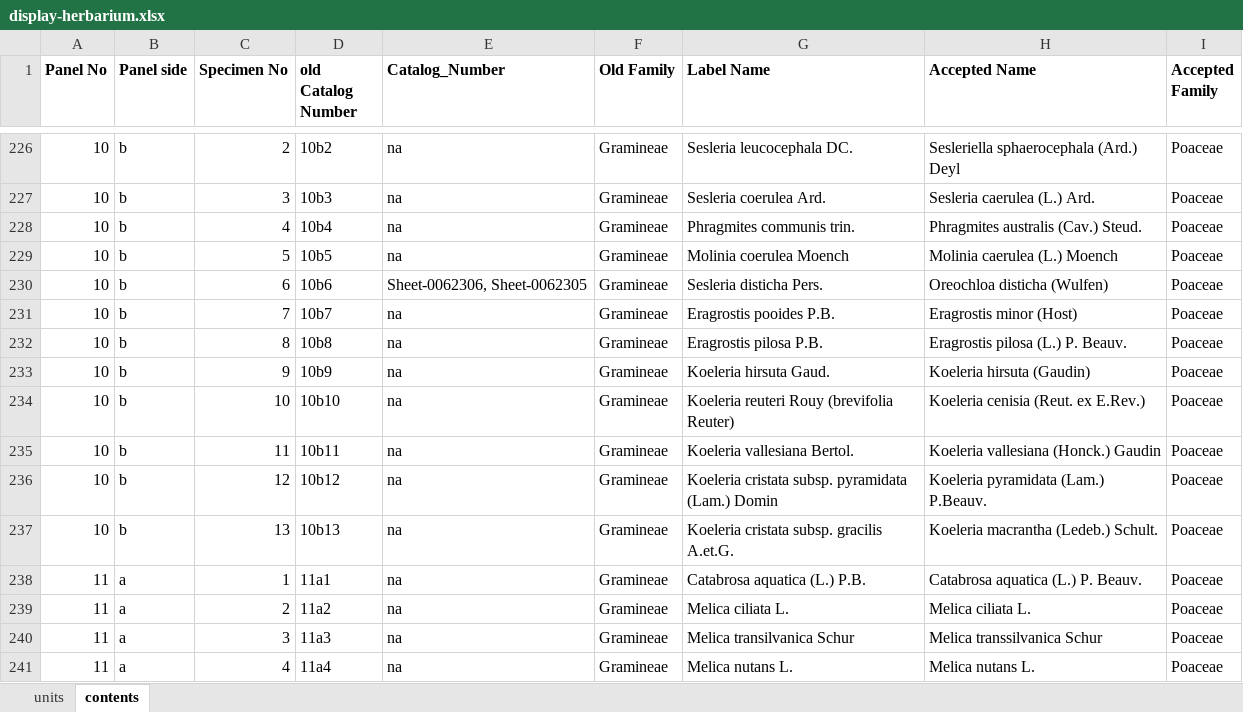
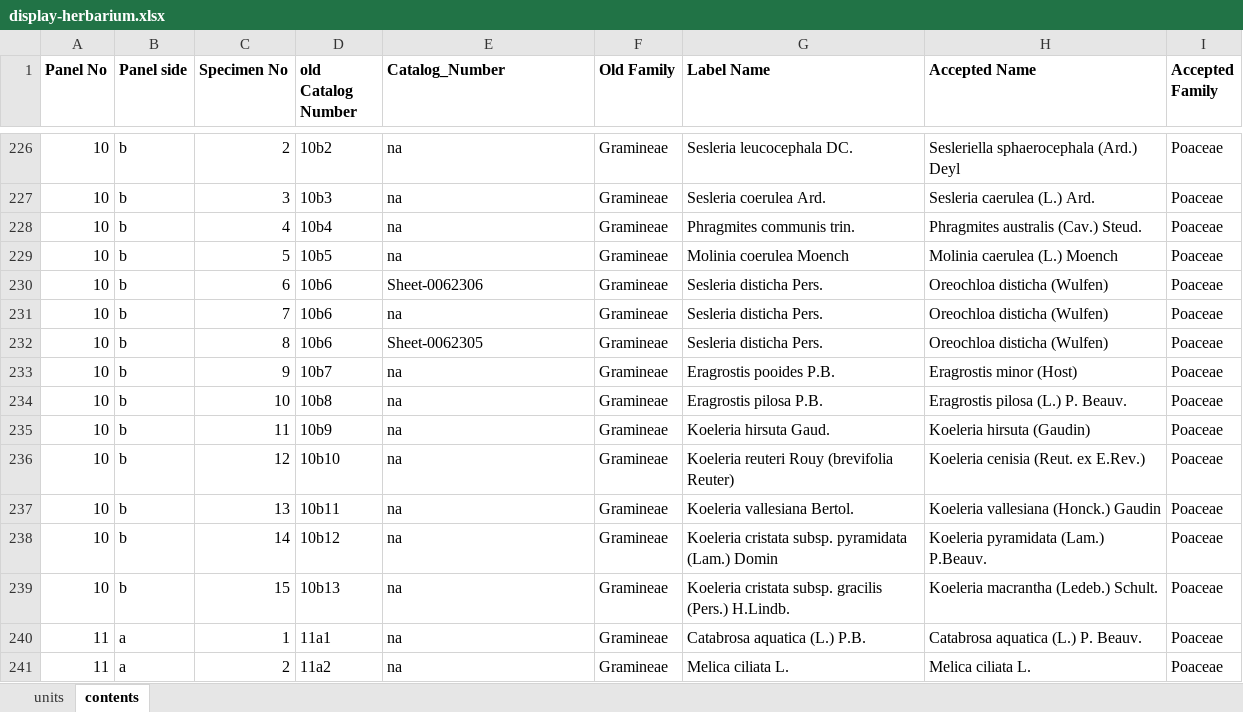
Before and after one commit to DHBern/herbarium-frontend, an Excel workbook: data-preparation/collections/display-herbarium.xlsx, sheet contents, drawn as a sheet; only a part is shown, gaps mark what is left out; the shorter side is filled out with more unchanged rows; values as stored, in another font and other column widths than the file's, no borders; addresses are those after the commit; the diff names each change by its address in the sheet, - before the commit and + after, or states it on an @@ line.

Commit message:
data update

```diff
--- a/data-preparation/collections/display-herbarium.xlsx (sheet contents)
+++ b/data-preparation/collections/display-herbarium.xlsx (sheet contents)
-E230 (Catalog_Number): Sheet-0062306, Sheet-0062305
+E230 (Catalog_Number): Sheet-0062306
+row 231: 10 | b | 7 | 10b6 | na | Gramineae | Sesleria disticha Pers. | Oreochloa disticha (Wulfen) | Poaceae
+row 232: 10 | b | 8 | 10b6 | Sheet-0062305 | Gramineae | Sesleria disticha Pers. | Oreochloa disticha (Wulfen) | Poaceae
-C233 (Specimen No): 7
+C233 (Specimen No): 9
-C234 (Specimen No): 8
+C234 (Specimen No): 10
-C235 (Specimen No): 9
+C235 (Specimen No): 11
-C236 (Specimen No): 10
+C236 (Specimen No): 12
-C237 (Specimen No): 11
+C237 (Specimen No): 13
-C238 (Specimen No): 12
+C238 (Specimen No): 14
-C239 (Specimen No): 13
+C239 (Specimen No): 15
-G239 (Label Name): …subsp. gracilis A.et.G.
+G239 (Label Name): …subsp. gracilis (Pers.) H.Lindb.
```
